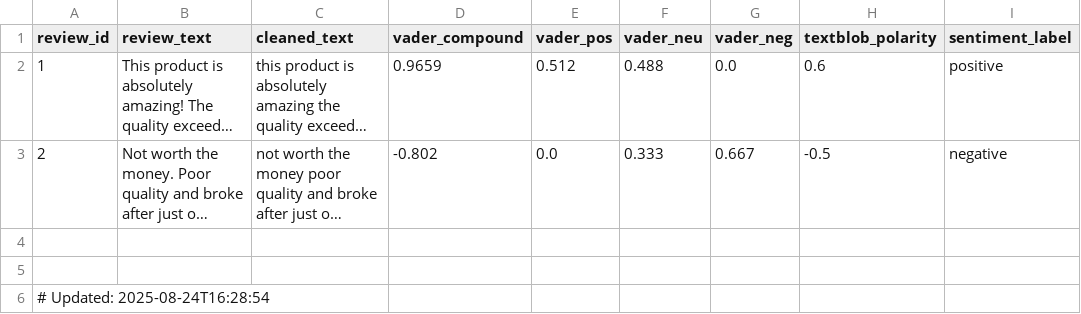
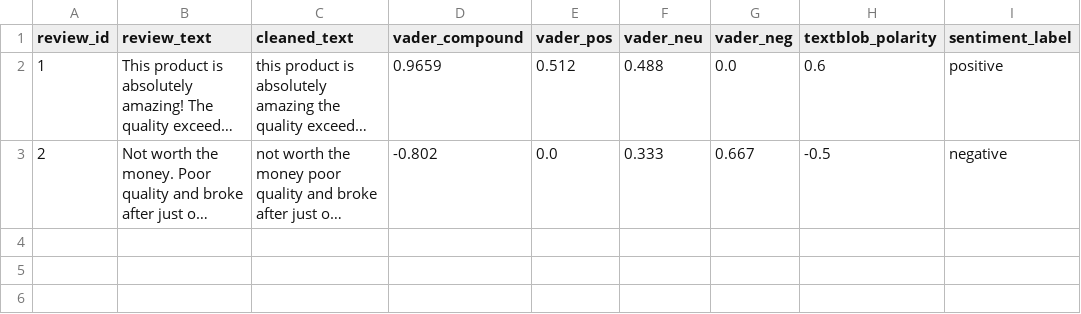
Before and after one commit to Krish-B-Shah/Retail-Review-Sentiment-Pipeline, a CSV file: results/sentiment_scores.csv, drawn as a sheet; long unchanged cells end in …; the diff names each change by its address in the sheet, - before the commit and + after, or states it on an @@ line.

Commit message:
Clean up temporary files

```diff
--- a/results/sentiment_scores.csv
+++ b/results/sentiment_scores.csv
-row 4: (empty)
-row 5: (empty)
-row 6: # Updated: 2025-08-24T16:28:54
```
Also changed, not shown: results/topic_keywords.csv.
